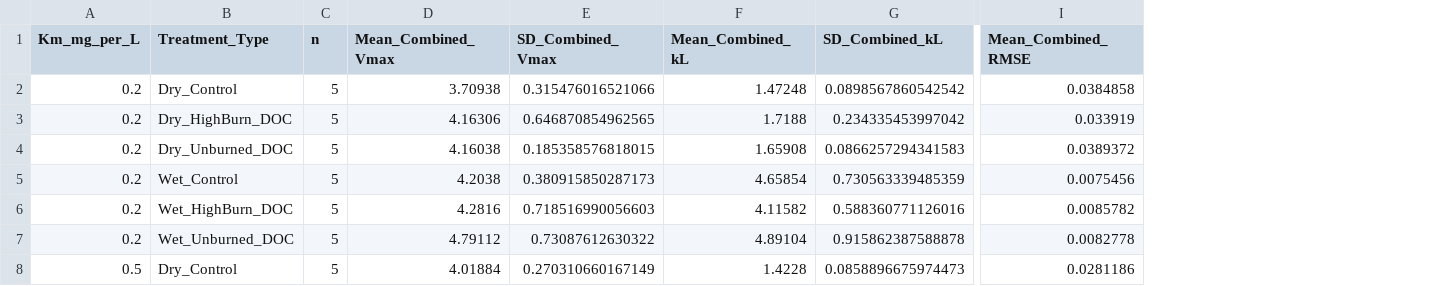
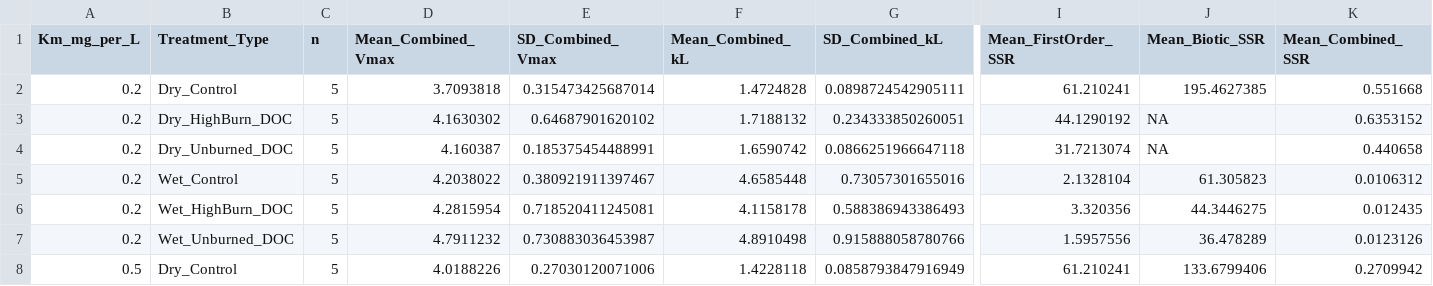
Before and after one commit to river-corridors-sfa/YEP_Incubations, a CSV file: modeling_outputs/YEP_Km_Sensitivity_Treatment_Summary.csv, drawn as a sheet; only a part is shown, gaps mark what is left out; removed rows and columns are numbered as before the commit, all else as after; the diff covers the shown part only; the diff names each change by its address in the sheet, - before the commit and + after, or states it on an @@ line.

```diff
--- a/modeling_outputs/YEP_Km_Sensitivity_Treatment_Summary.csv
+++ b/modeling_outputs/YEP_Km_Sensitivity_Treatment_Summary.csv
-column I (Mean_Combined_RMSE), rows 2-8: 0.0384858 | 0.033919 | 0.0389372 | 0.0075456 | 0.0085782 | 0.0082778 | 0.0281186
+column I (Mean_FirstOrder_SSR), rows 2-8: 61.210241 | 44.1290192 | 31.7213074 | 2.1328104 | 3.320356 | 1.5957556 | 61.210241
+column J (Mean_Biotic_SSR), rows 2-8: 195.4627385 | NA | NA | 61.305823 | 44.3446275 | 36.478289 | 133.6799406
+column K (Mean_Combined_SSR), rows 2-8: 0.551668 | 0.6353152 | 0.440658 | 0.0106312 | 0.012435 | 0.0123126 | 0.2709942
-D2 (Mean_Combined_Vmax): 3.70938
+D2 (Mean_Combined_Vmax): 3.7093818
-E2 (SD_Combined_Vmax): 0.315476016521066
+E2 (SD_Combined_Vmax): 0.315473425687014
-F2 (Mean_Combined_kL): 1.47248
+F2 (Mean_Combined_kL): 1.4724828
-G2 (SD_Combined_kL): 0.0898567860542542
+G2 (SD_Combined_kL): 0.0898724542905111
-D3 (Mean_Combined_Vmax): 4.16306
+D3 (Mean_Combined_Vmax): 4.1630302
-E3 (SD_Combined_Vmax): 0.646870854962565
+E3 (SD_Combined_Vmax): 0.64687901620102
-F3 (Mean_Combined_kL): 1.7188
+F3 (Mean_Combined_kL): 1.7188132
-G3 (SD_Combined_kL): 0.234335453997042
+G3 (SD_Combined_kL): 0.234333850260051
-D4 (Mean_Combined_Vmax): 4.16038
+D4 (Mean_Combined_Vmax): 4.160387
-E4 (SD_Combined_Vmax): 0.185358576818015
+E4 (SD_Combined_Vmax): 0.185375454488991
-F4 (Mean_Combined_kL): 1.65908
+F4 (Mean_Combined_kL): 1.6590742
-G4 (SD_Combined_kL): 0.0866257294341583
+G4 (SD_Combined_kL): 0.0866251966647118
-D5 (Mean_Combined_Vmax): 4.2038
+D5 (Mean_Combined_Vmax): 4.2038022
-E5 (SD_Combined_Vmax): 0.380915850287173
+E5 (SD_Combined_Vmax): 0.380921911397467
-F5 (Mean_Combined_kL): 4.65854
+F5 (Mean_Combined_kL): 4.6585448
-G5 (SD_Combined_kL): 0.730563339485359
+G5 (SD_Combined_kL): 0.73057301655016
-D6 (Mean_Combined_Vmax): 4.2816
+D6 (Mean_Combined_Vmax): 4.2815954
-E6 (SD_Combined_Vmax): 0.718516990056603
+E6 (SD_Combined_Vmax): 0.718520411245081
-F6 (Mean_Combined_kL): 4.11582
+F6 (Mean_Combined_kL): 4.1158178
-G6 (SD_Combined_kL): 0.588360771126016
+G6 (SD_Combined_kL): 0.588386943386493
-D7 (Mean_Combined_Vmax): 4.79112
+D7 (Mean_Combined_Vmax): 4.7911232
-E7 (SD_Combined_Vmax): 0.73087612630322
+E7 (SD_Combined_Vmax): 0.730883036453987
-F7 (Mean_Combined_kL): 4.89104
+F7 (Mean_Combined_kL): 4.8910498
-G7 (SD_Combined_kL): 0.915862387588878
+G7 (SD_Combined_kL): 0.915888058780766
-D8 (Mean_Combined_Vmax): 4.01884
+D8 (Mean_Combined_Vmax): 4.0188226
-E8 (SD_Combined_Vmax): 0.270310660167149
+E8 (SD_Combined_Vmax): 0.27030120071006
-F8 (Mean_Combined_kL): 1.4228
+F8 (Mean_Combined_kL): 1.4228118
-G8 (SD_Combined_kL): 0.0858896675974473
+G8 (SD_Combined_kL): 0.0858793847916949
```
Also changed, not shown: 92 edited cells elsewhere in this file, modeling_outputs/YEP_Model_Performance_Table.csv, modeling_outputs/YEP_Treatment_Model_Summary.csv, 9 other files.
